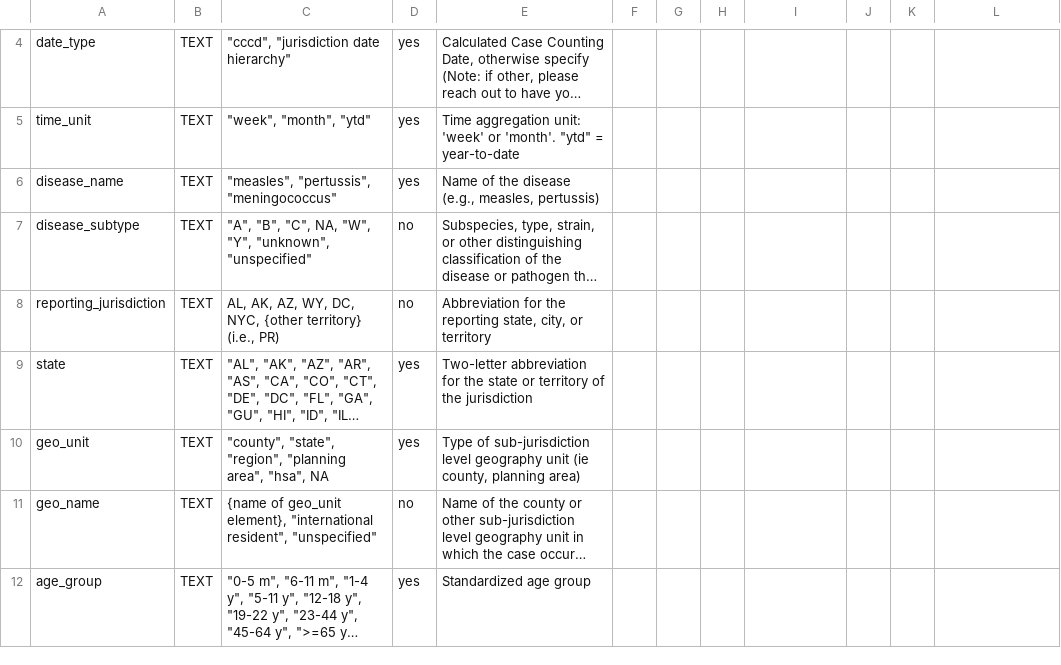
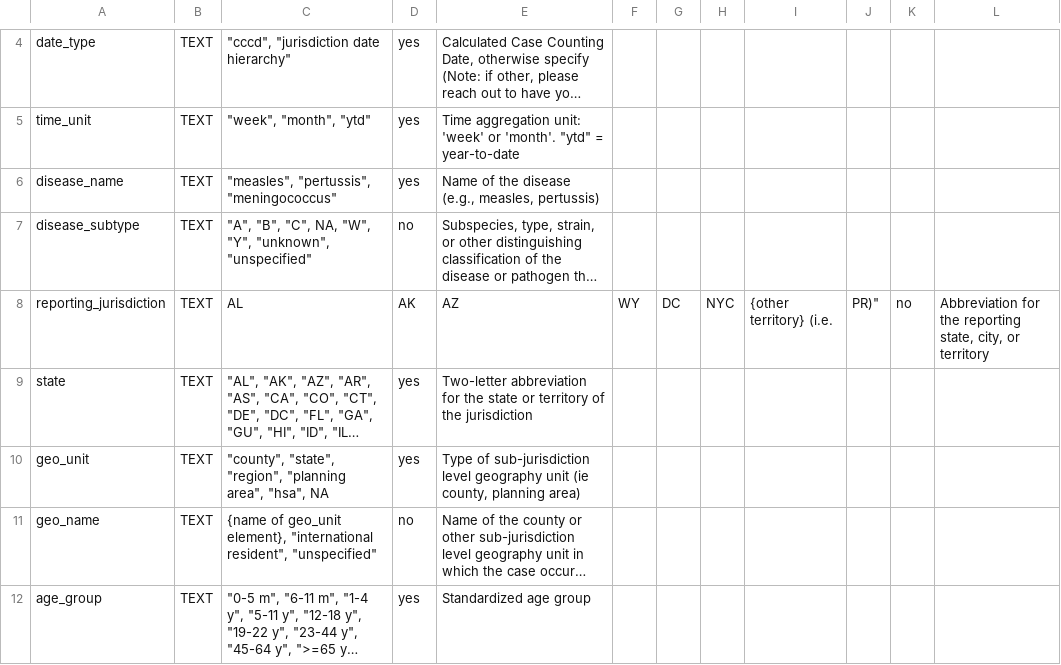
Before and after one commit to USDiseaseTracker/USDiseaseTracker-Docs, a CSV file: examples-and-templates/disease_tracking_data_dictionary.csv, drawn as a sheet; only a part is shown, gaps mark what is left out; long unchanged cells end in …; the diff names each change by its address in the sheet, - before the commit and + after, or states it on an @@ line.

Commit message:
Update disease tracking data dictionary format

```diff
--- a/examples-and-templates/disease_tracking_data_dictionary.csv
+++ b/examples-and-templates/disease_tracking_data_dictionary.csv
-C8: AL, AK, AZ, WY, DC, NYC, {other territory} (i.e., PR)
+C8: AL
-D8: no
+D8: AK
-E8: Abbreviation for the reporting state, city, or territory
+E8: AZ
-F8: (empty)
+F8: WY
-G8: (empty)
+G8: DC
-H8: (empty)
+H8: NYC
-I8: (empty)
+I8: {other territory} (i.e.
-J8: (empty)
+J8: PR)"
-K8: (empty)
+K8: no
-L8: (empty)
+L8: Abbreviation for the reporting state, city, or territory
```
